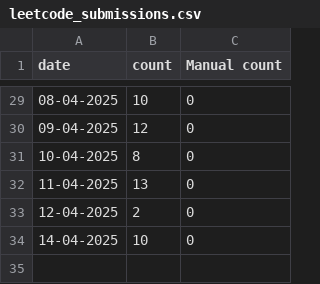
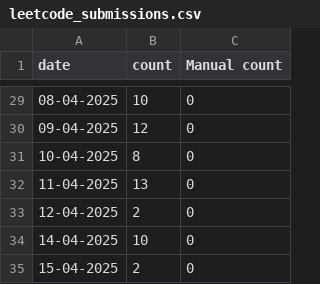
Before and after one commit to lkshttandon/LeetCode_submission_Tracker, a CSV file: leetcode_submissions.csv, drawn as a sheet; only a part is shown, gaps mark what is left out; the diff names each change by its address in the sheet, - before the commit and + after, or states it on an @@ line.

```diff
--- a/leetcode_submissions.csv
+++ b/leetcode_submissions.csv
+row 35: 15-04-2025 | 2 | 0
```
Also changed, not shown: 1 other file.
